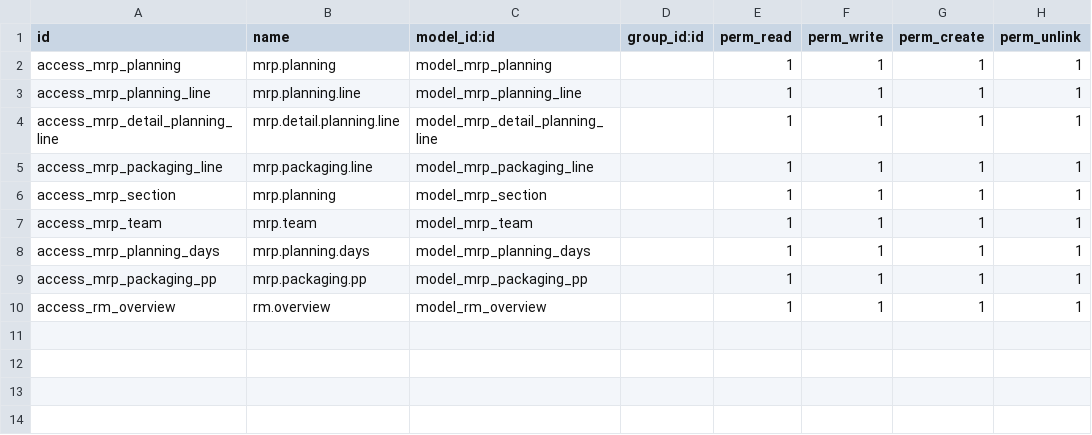
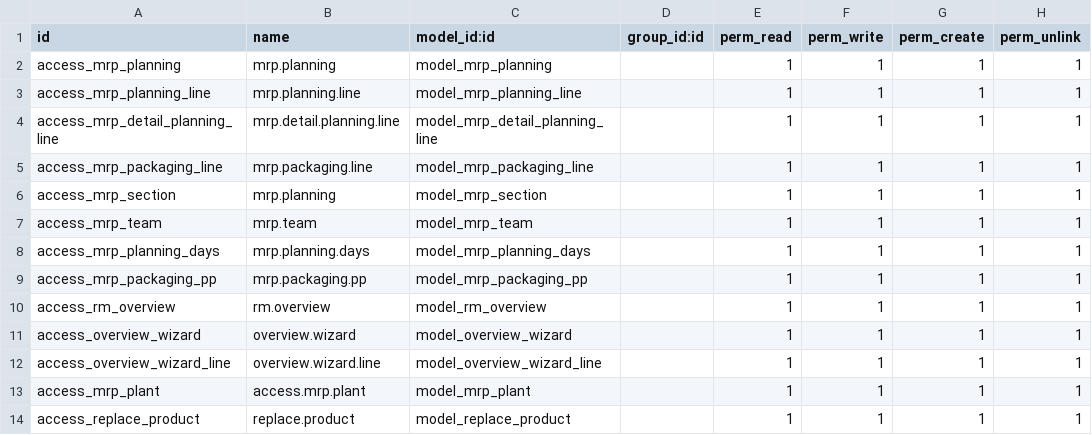
Before and after one commit to Hydra16LeGrand/mrp_planning_dev, a CSV file: security/ir.model.access.csv, drawn as a sheet; the diff names each change by its address in the sheet, - before the commit and + after, or states it on an @@ line.

```diff
--- a/security/ir.model.access.csv
+++ b/security/ir.model.access.csv
+row 11: access_overview_wizard | overview.wizard | model_overview_wizard |  | 1 | 1 | 1 | 1
+row 12: access_overview_wizard_line | overview.wizard.line | model_overview_wizard_line |  | 1 | 1 | 1 | 1
+row 13: access_mrp_plant | access.mrp.plant | model_mrp_plant |  | 1 | 1 | 1 | 1
+row 14: access_replace_product | replace.product | model_replace_product |  | 1 | 1 | 1 | 1
```
Also changed, not shown: 29 other files.
